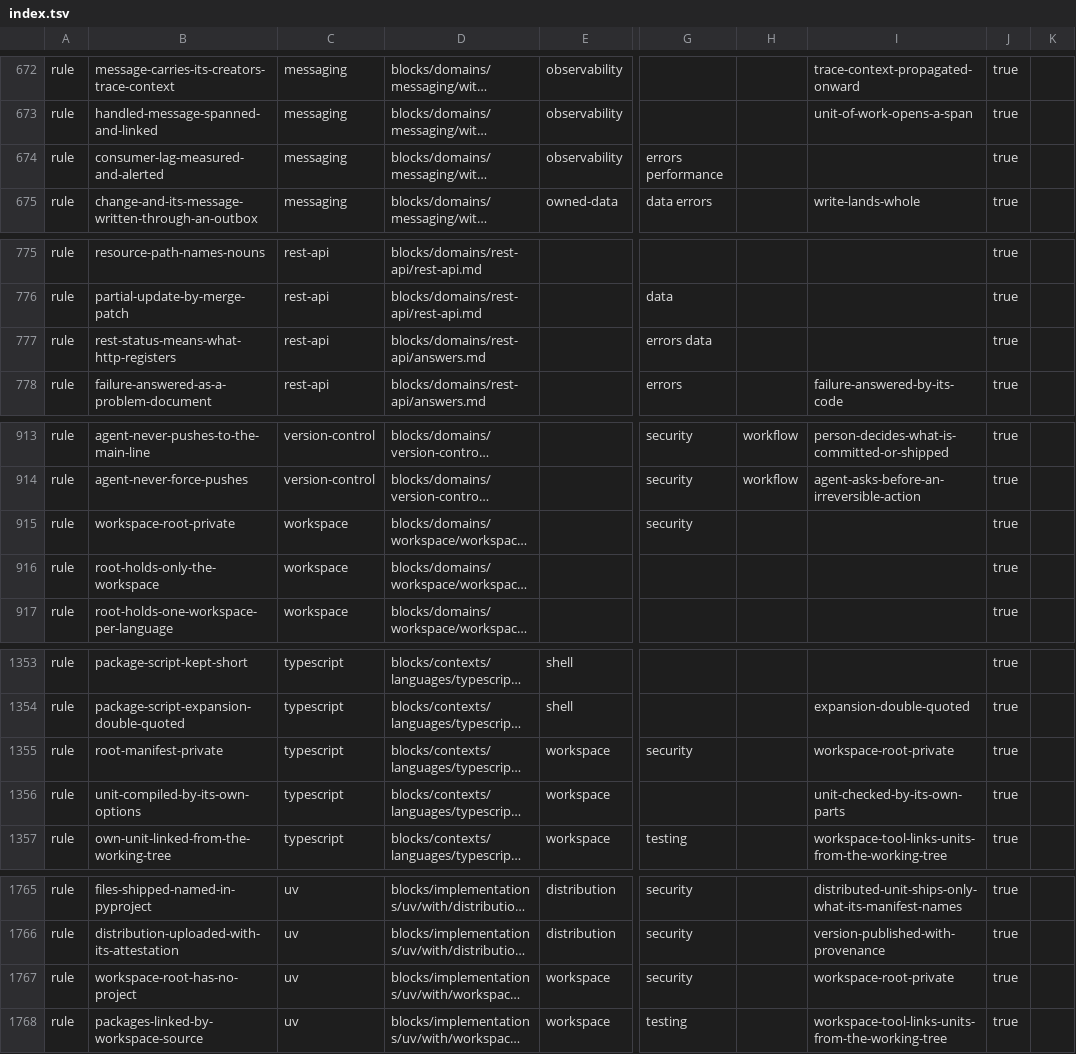
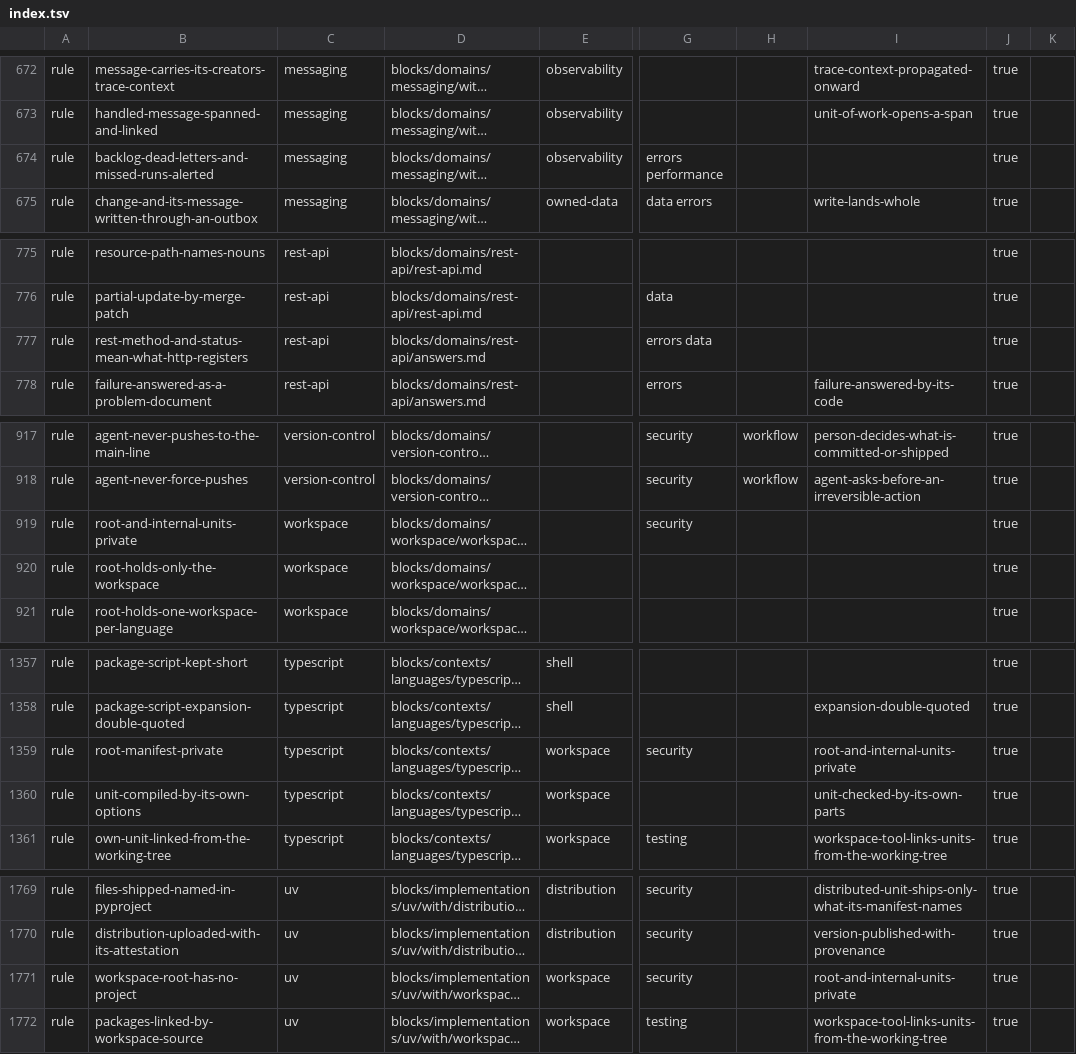
Before and after one commit to droneey/constitution, a TSV file: digests/index.tsv, drawn as a sheet; only a part is shown, gaps mark what is left out; long unchanged cells end in …; addresses are those after the commit; the diff covers the shown part only; the diff names each change by its address in the sheet, - before the commit and + after, or states it on an @@ line.

Commit message:
fix: Return the merged rules that lost their layer or a clause, and name what each survivor holds

```diff
--- a/digests/index.tsv
+++ b/digests/index.tsv
-B674: consumer-lag-measured-and-alerted
+B674: backlog-dead-letters-and-missed-runs-alerted
-B777: rest-status-means-what-http-registers
+B777: rest-method-and-status-mean-what-http-registers
-B919: workspace-root-private
+B919: root-and-internal-units-private
-I1359: workspace-root-private
+I1359: root-and-internal-units-private
-I1771: workspace-root-private
+I1771: root-and-internal-units-private
```
Also changed, not shown: 4 added rows and 3 edited cells elsewhere in this file, 19 other files.
